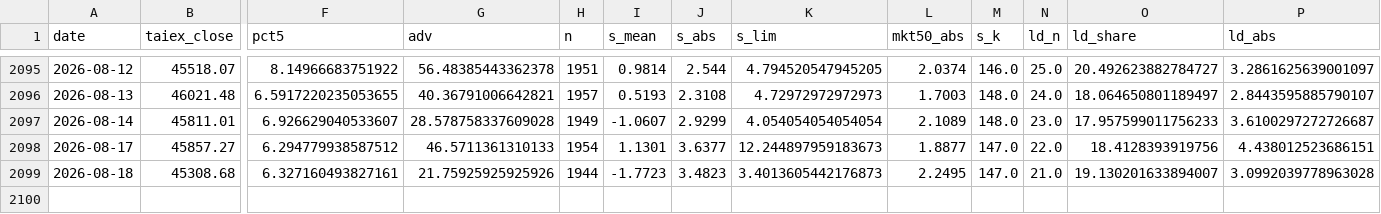
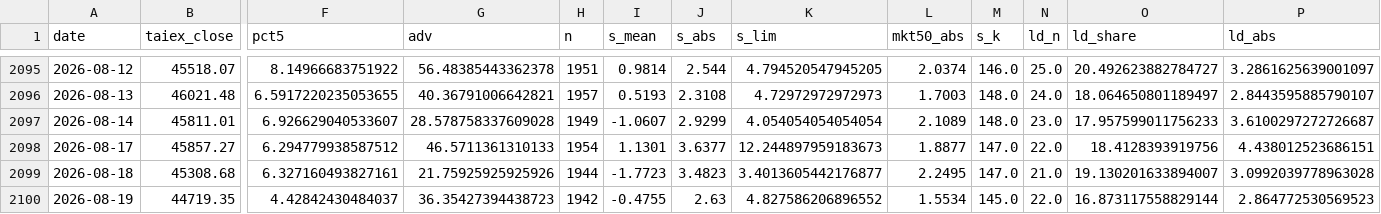
Before and after one commit to kidd0368/kidd0368.github.io, a CSV file: taiwan_vol/data/metrics.csv, drawn as a sheet; only a part is shown, gaps mark what is left out; rows hold the shown columns only; the diff names each change by its address in the sheet, - before the commit and + after, or states it on an @@ line.

```diff
--- a/taiwan_vol/data/metrics.csv
+++ b/taiwan_vol/data/metrics.csv
-K2099 (s_lim): 3.4013605442176873
+K2099 (s_lim): 3.4013605442176877
+row 2100: 2026-08-19 | 44719.35 | 4.42842430484037 | 36.35427394438723 | 1942 | -0.4755 | 2.63 | 4.827586206896552 | 1.5534 | 145.0 | 22.0 | 16.873117558829144 | 2.864772530569523
```
Also changed, not shown: taiwan_vol/data/state_caps.csv, taiwan_vol/data/state_meta.csv, 3 other files.
